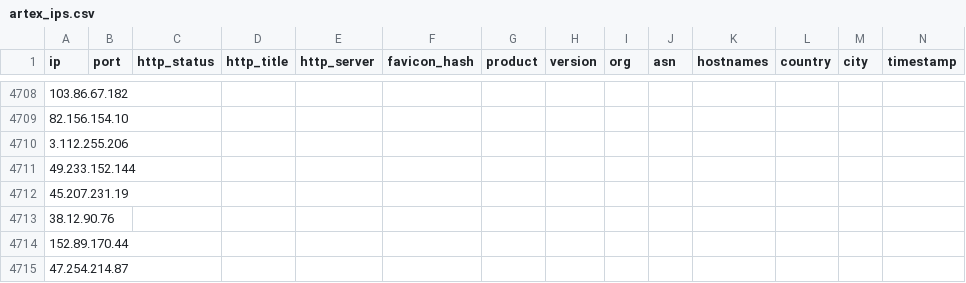
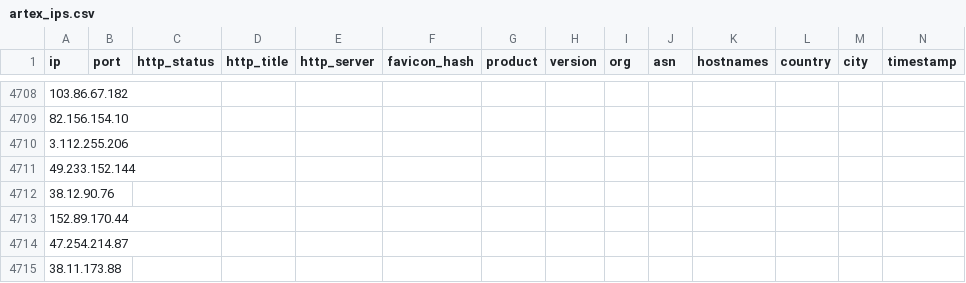
Before and after one commit to SunnyHazuki/iocs, a CSV file: artex_ips.csv, drawn as a sheet; only a part is shown, gaps mark what is left out; the shorter side is filled out with more unchanged rows; rows hold the shown columns only; the diff names each change by its address in the sheet, - before the commit and + after, or states it on an @@ line.

Commit message:
Update artex_ips.csv

```diff
--- a/artex_ips.csv
+++ b/artex_ips.csv
-row 4712: 45.207.231.19
```
